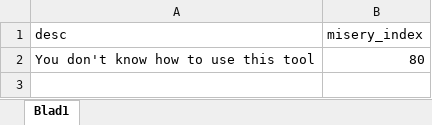
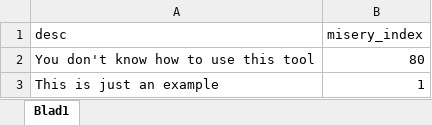
Before and after one commit to siemdejong/ithappens, an Excel workbook: examples/example/example.xlsx, sheet Blad1, drawn as a sheet; values as stored, in another font and other column widths than the file's, no borders; the diff names each change by its address in the sheet, - before the commit and + after, or states it on an @@ line.

```diff
--- a/examples/example/example.xlsx (sheet Blad1)
+++ b/examples/example/example.xlsx (sheet Blad1)
+row 3: This is just an example | 1
```
Also changed, not shown: 16 other files.
